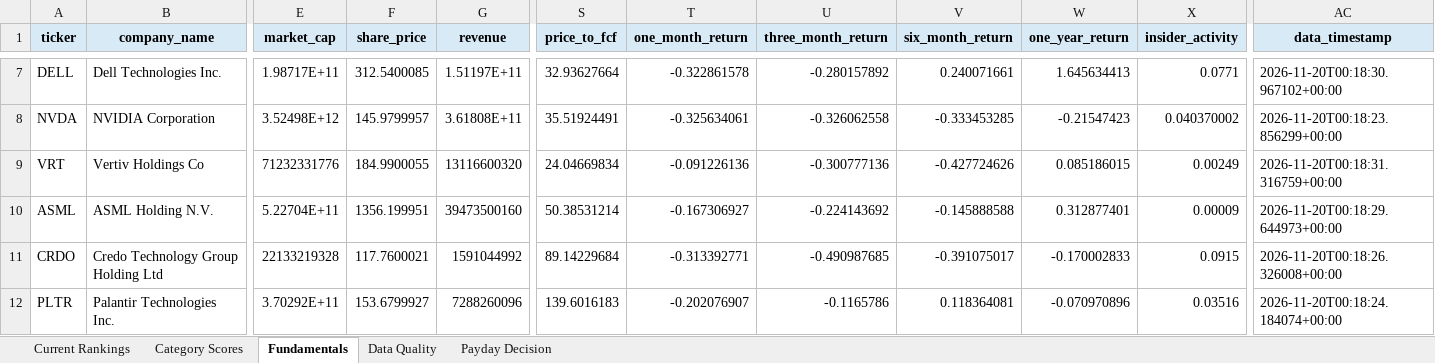
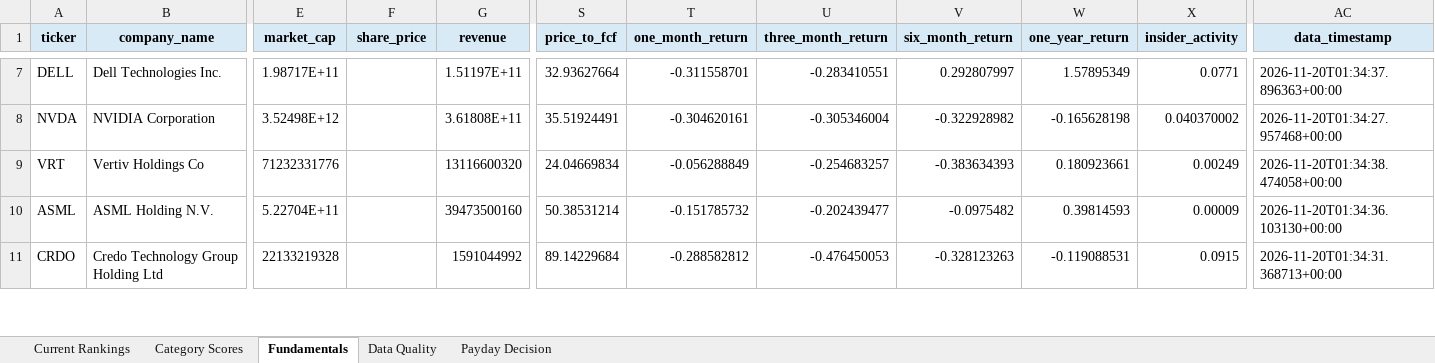
Before and after one commit to Grzesiak33/Version-2-Stock-Investment-Model, an Excel workbook: reports/investment_dashboard.xlsx, sheet Fundamentals, drawn as a sheet; only a part is shown, gaps mark what is left out; values as stored, in another font and other column widths than the file's, no borders; removed rows and columns are numbered as before the commit, all else as after; rows hold the shown columns only; the diff covers the shown part only; the diff names each change by its address in the sheet, - before the commit and + after, or states it on an @@ line.

```diff
--- a/reports/investment_dashboard.xlsx (sheet Fundamentals)
+++ b/reports/investment_dashboard.xlsx (sheet Fundamentals)
-F7 (share_price): 312.5400085
+F7 (share_price): (empty)
-T7 (one_month_return): -0.322861578
+T7 (one_month_return): -0.311558701
-U7 (three_month_return): -0.280157892
+U7 (three_month_return): -0.283410551
-V7 (six_month_return): 0.240071661
+V7 (six_month_return): 0.292807997
-W7 (one_year_return): 1.645634413
+W7 (one_year_return): 1.57895349
-AC7 (data_timestamp): 2026-11-20T00:18:30.967102+00:00
+AC7 (data_timestamp): 2026-11-20T01:34:37.896363+00:00
-F8 (share_price): 145.9799957
+F8 (share_price): (empty)
-T8 (one_month_return): -0.325634061
+T8 (one_month_return): -0.304620161
-U8 (three_month_return): -0.326062558
+U8 (three_month_return): -0.305346004
-V8 (six_month_return): -0.333453285
+V8 (six_month_return): -0.322928982
-W8 (one_year_return): -0.21547423
+W8 (one_year_return): -0.165628198
-AC8 (data_timestamp): 2026-11-20T00:18:23.856299+00:00
+AC8 (data_timestamp): 2026-11-20T01:34:27.957468+00:00
-F9 (share_price): 184.9900055
+F9 (share_price): (empty)
-T9 (one_month_return): -0.091226136
+T9 (one_month_return): -0.056288849
-U9 (three_month_return): -0.300777136
+U9 (three_month_return): -0.254683257
-V9 (six_month_return): -0.427724626
+V9 (six_month_return): -0.383634393
-W9 (one_year_return): 0.085186015
+W9 (one_year_return): 0.180923661
-AC9 (data_timestamp): 2026-11-20T00:18:31.316759+00:00
+AC9 (data_timestamp): 2026-11-20T01:34:38.474058+00:00
-F10 (share_price): 1356.199951
+F10 (share_price): (empty)
-T10 (one_month_return): -0.167306927
+T10 (one_month_return): -0.151785732
-U10 (three_month_return): -0.224143692
+U10 (three_month_return): -0.202439477
-V10 (six_month_return): -0.145888588
+V10 (six_month_return): -0.0975482
-W10 (one_year_return): 0.312877401
+W10 (one_year_return): 0.39814593
-AC10 (data_timestamp): 2026-11-20T00:18:29.644973+00:00
+AC10 (data_timestamp): 2026-11-20T01:34:36.103130+00:00
-F11 (share_price): 117.7600021
+F11 (share_price): (empty)
-T11 (one_month_return): -0.313392771
+T11 (one_month_return): -0.288582812
-U11 (three_month_return): -0.490987685
+U11 (three_month_return): -0.476450053
-V11 (six_month_return): -0.391075017
+V11 (six_month_return): -0.328123263
-W11 (one_year_return): -0.170002833
+W11 (one_year_return): -0.119088531
-AC11 (data_timestamp): 2026-11-20T00:18:26.326008+00:00
+AC11 (data_timestamp): 2026-11-20T01:34:31.368713+00:00
-row 12: PLTR | Palantir Technologies Inc. | 3.70292E+11 | 153.6799927 | 7288260096 | 139.6016183 | -0.202076907 | -0.1165786 | 0.118364081 | -0.070970896 | 0.03516 | 2026-11-20T00:18:24.184074+00:00
```
Also changed, not shown: 2 added rows, 1 removed row and 141 edited cells elsewhere in this sheet, sheet Category Scores, sheet Current Rankings, sheet Data Quality, sheet Payday Decision, 32 other files.
